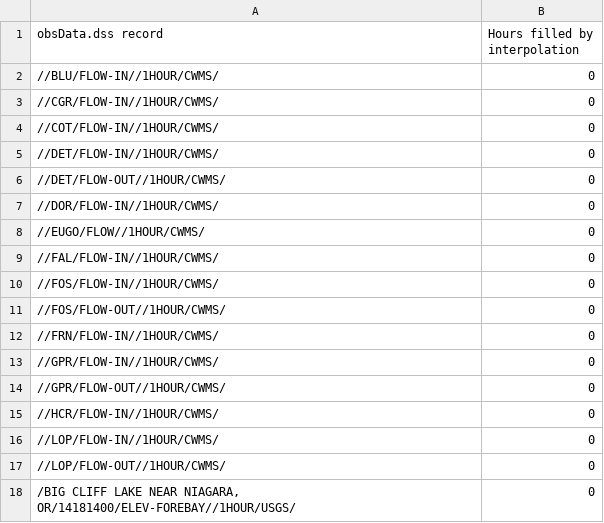
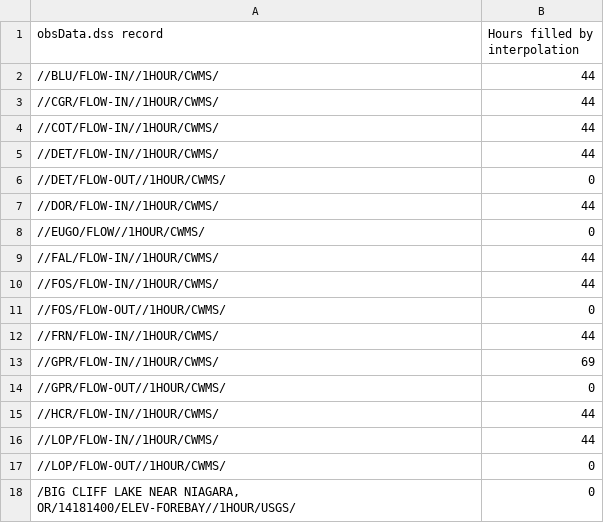
Before and after one commit to JoeShmoJo/DP, a CSV file: DP_Python/output/WY2025/3_damages_prevented/obsData_records_used.csv, drawn as a sheet; only a part is shown.

```diff
--- a/DP_Python/output/WY2025/3_damages_prevented/obsData_records_used.csv
+++ b/DP_Python/output/WY2025/3_damages_prevented/obsData_records_used.csv
@@ -1,17 +1,17 @@
 obsData.dss record,Hours filled by interpolation
-//BLU/FLOW-IN//1HOUR/CWMS/,0
-//CGR/FLOW-IN//1HOUR/CWMS/,0
-//COT/FLOW-IN//1HOUR/CWMS/,0
-//DET/FLOW-IN//1HOUR/CWMS/,0
+//BLU/FLOW-IN//1HOUR/CWMS/,44
+//CGR/FLOW-IN//1HOUR/CWMS/,44
+//COT/FLOW-IN//1HOUR/CWMS/,44
+//DET/FLOW-IN//1HOUR/CWMS/,44
 //DET/FLOW-OUT//1HOUR/CWMS/,0
-//DOR/FLOW-IN//1HOUR/CWMS/,0
+//DOR/FLOW-IN//1HOUR/CWMS/,44
 //EUGO/FLOW//1HOUR/CWMS/,0
-//FAL/FLOW-IN//1HOUR/CWMS/,0
-//FOS/FLOW-IN//1HOUR/CWMS/,0
+//FAL/FLOW-IN//1HOUR/CWMS/,44
+//FOS/FLOW-IN//1HOUR/CWMS/,44
 //FOS/FLOW-OUT//1HOUR/CWMS/,0
-//FRN/FLOW-IN//1HOUR/CWMS/,0
-//GPR/FLOW-IN//1HOUR/CWMS/,0
+//FRN/FLOW-IN//1HOUR/CWMS/,44
+//GPR/FLOW-IN//1HOUR/CWMS/,69
 //GPR/FLOW-OUT//1HOUR/CWMS/,0
-//HCR/FLOW-IN//1HOUR/CWMS/,0
-//LOP/FLOW-IN//1HOUR/CWMS/,0
+//HCR/FLOW-IN//1HOUR/CWMS/,44
+//LOP/FLOW-IN//1HOUR/CWMS/,44
 //LOP/FLOW-OUT//1HOUR/CWMS/,0
```
Also changed, not shown: 39 other files.
